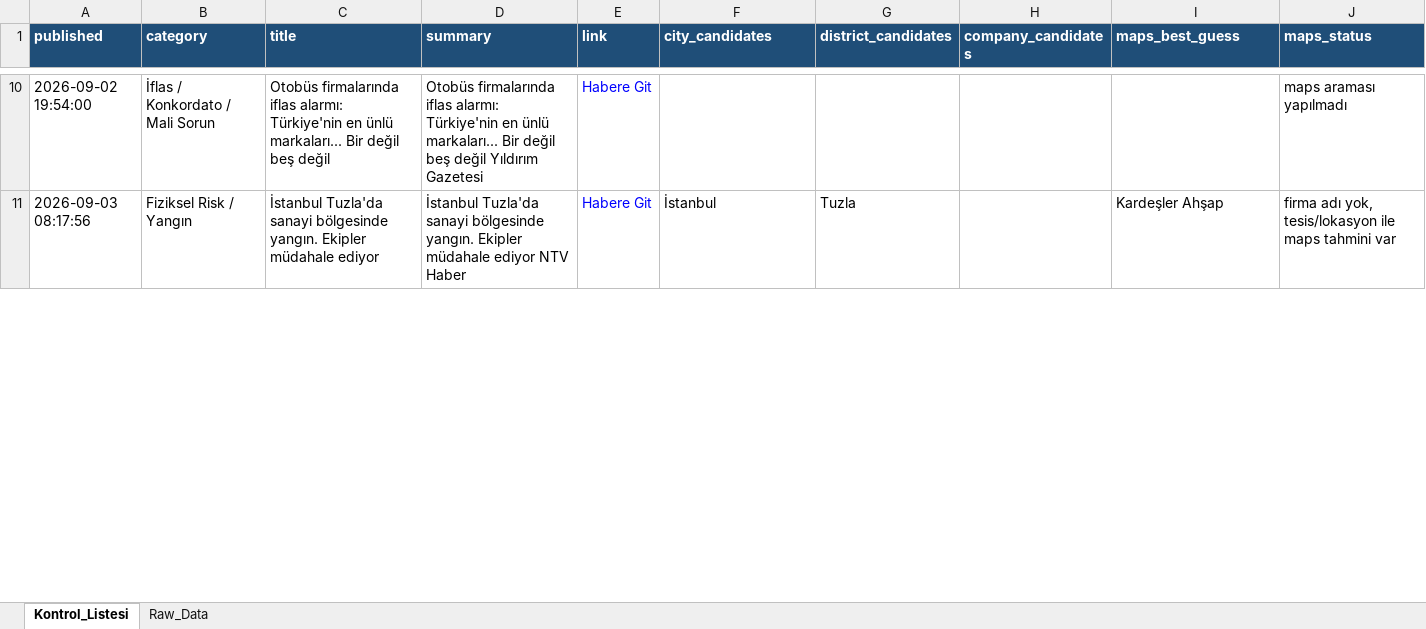
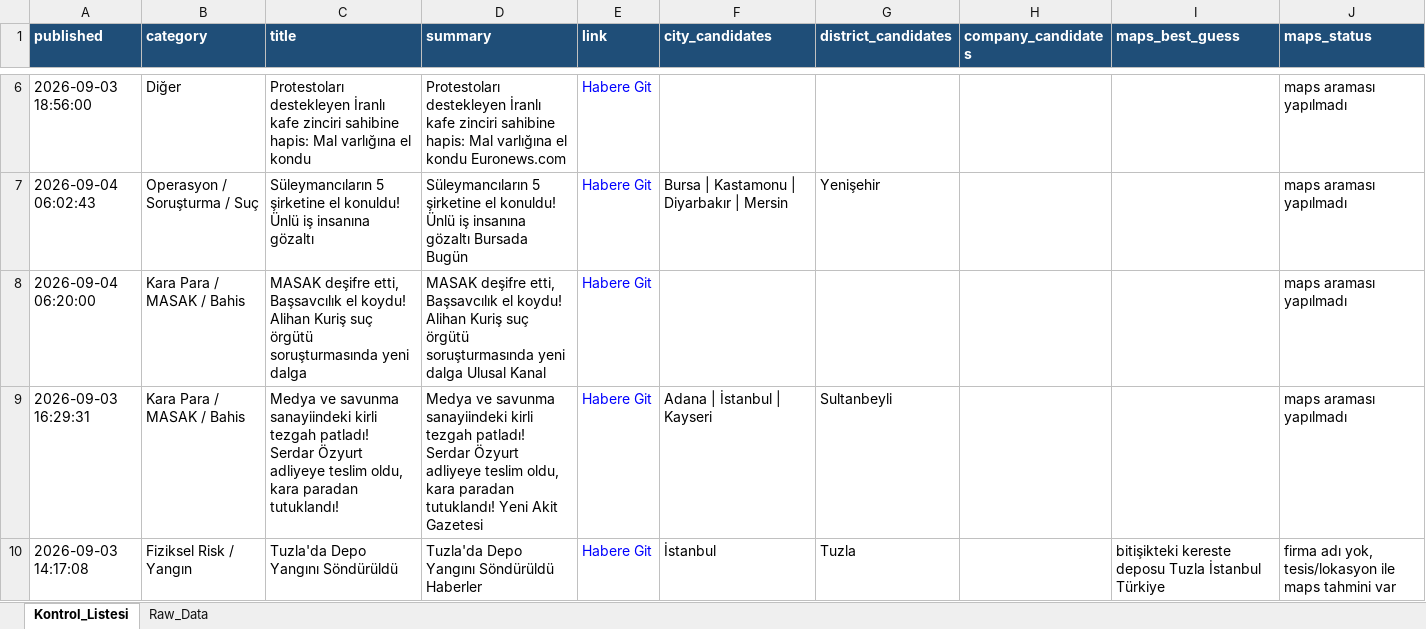
Before and after one commit to 19982109/haber-risk-monitor, an Excel workbook: data/haberler_final.xlsx, sheet Kontrol_Listesi, drawn as a sheet; only a part is shown, gaps mark what is left out; values as stored, in another font and other column widths than the file's, no borders; addresses are those after the commit; the diff covers the shown part only; the diff names each change by its address in the sheet, - before the commit and + after, or states it on an @@ line.

```diff
--- a/data/haberler_final.xlsx (sheet Kontrol_Listesi)
+++ b/data/haberler_final.xlsx (sheet Kontrol_Listesi)
+row 6: 2026-09-03 18:56:00 | Diğer | Protestoları destekleyen İranlı kafe zinciri sahibine hapis: Mal varlığına el kondu | Protestoları destekleyen İranlı kafe zinciri sahibine hapis: Mal varlığına el kondu Euronews.com | Habere Git |  |  |  |  | maps araması yapılmadı
+row 7: 2026-09-04 06:02:43 | Operasyon / Soruşturma / Suç | Süleymancıların 5 şirketine el konuldu! Ünlü iş insanına gözaltı | Süleymancıların 5 şirketine el konuldu! Ünlü iş insanına gözaltı Bursada Bugün | Habere Git | Bursa | Kastamonu | Diyarbakır | Mersin | Yenişehir |  |  | maps araması yapılmadı
-A8 (published): 2026-09-02 19:54:00
+A8 (published): 2026-09-04 06:20:00
-B8 (category): İflas / Konkordato / Mali Sorun
+B8 (category): Kara Para / MASAK / Bahis
-C8 (title): Otobüs firmalarında iflas alarmı: Türkiye'nin en ünlü markaları... Bir değil beş değil
+C8 (title): MASAK deşifre etti, Başsavcılık el koydu! Alihan Kuriş suç örgütü soruşturmasında yeni dalga
-D8 (summary): Otobüs firmalarında iflas alarmı: Türkiye'nin en ünlü markaları... Bir değil beş değil Yıldırım Gazetesi
+D8 (summary): MASAK deşifre etti, Başsavcılık el koydu! Alihan Kuriş suç örgütü soruşturmasında yeni dalga Ulusal Kanal
+row 9: 2026-09-03 16:29:31 | Kara Para / MASAK / Bahis | Medya ve savunma sanayiindeki kirli tezgah patladı! Serdar Özyurt adliyeye teslim oldu, kara paradan tutuklandı! | Medya ve savunma sanayiindeki kirli tezgah patladı! Serdar Özyurt adliyeye teslim oldu, kara paradan tutuklandı! Yeni Akit Gazetesi | Habere Git | Adana | İstanbul | Kayseri | Sultanbeyli |  |  | maps araması yapılmadı
-A10 (published): 2026-09-03 08:17:56
+A10 (published): 2026-09-03 14:17:08
-C10 (title): İstanbul Tuzla'da sanayi bölgesinde yangın. Ekipler müdahale ediyor
+C10 (title): Tuzla'da Depo Yangını Söndürüldü
-D10 (summary): İstanbul Tuzla'da sanayi bölgesinde yangın. Ekipler müdahale ediyor NTV Haber
+D10 (summary): Tuzla'da Depo Yangını Söndürüldü Haberler
-I10 (maps_best_guess): Kardeşler Ahşap
+I10 (maps_best_guess): bitişikteki kereste deposu Tuzla İstanbul Türkiye
```
Also changed, not shown: 33 added rows, 12 removed rows, 1 moved row and 47 edited cells elsewhere in this sheet, sheet Raw_Data, 1 other file.
